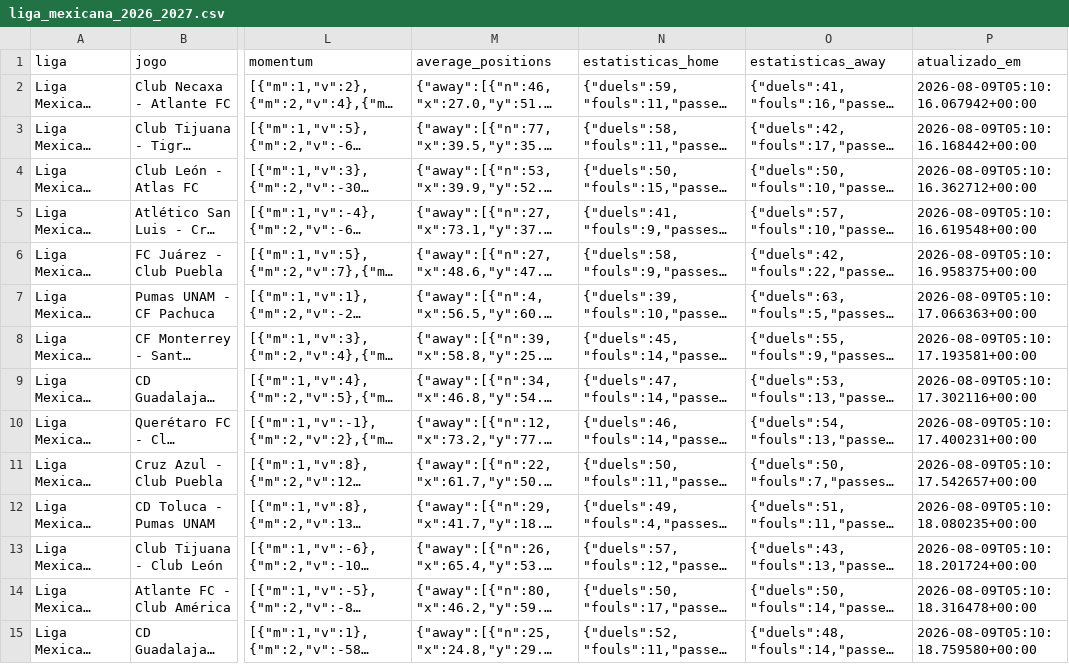
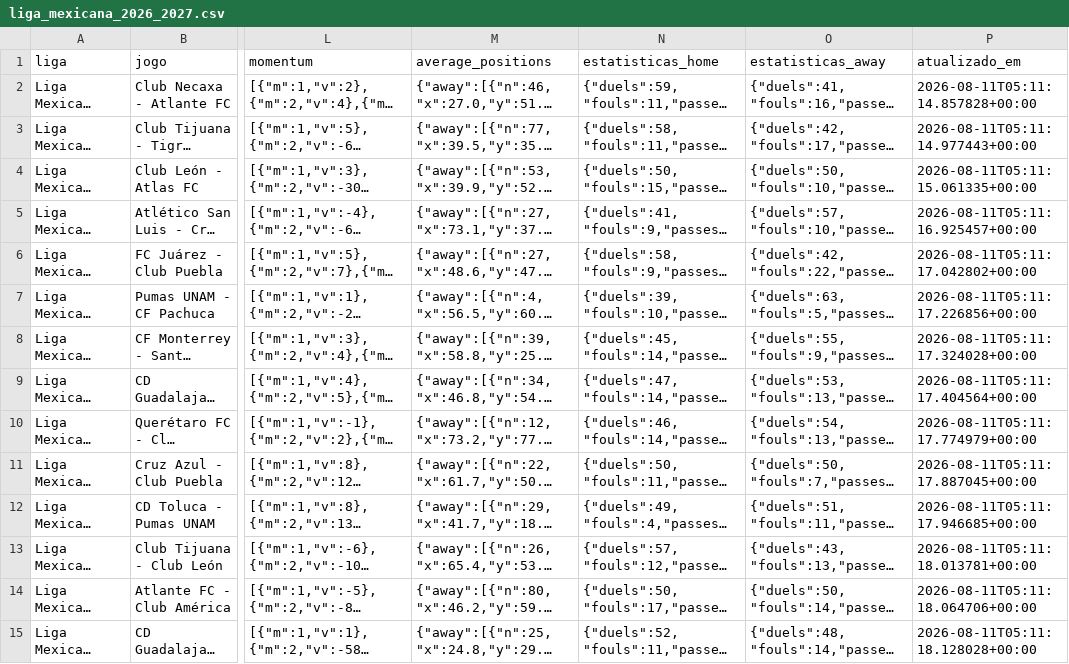
Before and after one commit to aimidas1/-xg_por_minuto-, a CSV file: liga_mexicana_2026_2027.csv, drawn as a sheet; only a part is shown, gaps mark what is left out; long unchanged cells end in …; the diff covers the shown part only; the diff names each change by its address in the sheet, - before the commit and + after, or states it on an @@ line.

Commit message:
auto: update data 2026-08-11

```diff
--- a/liga_mexicana_2026_2027.csv
+++ b/liga_mexicana_2026_2027.csv
-P2 (atualizado_em): 2026-08-09T05:10:16.067942+00:00
+P2 (atualizado_em): 2026-08-11T05:11:14.857828+00:00
-P3 (atualizado_em): 2026-08-09T05:10:16.168442+00:00
+P3 (atualizado_em): 2026-08-11T05:11:14.977443+00:00
-P4 (atualizado_em): 2026-08-09T05:10:16.362712+00:00
+P4 (atualizado_em): 2026-08-11T05:11:15.061335+00:00
-P5 (atualizado_em): 2026-08-09T05:10:16.619548+00:00
+P5 (atualizado_em): 2026-08-11T05:11:16.925457+00:00
-P6 (atualizado_em): 2026-08-09T05:10:16.958375+00:00
+P6 (atualizado_em): 2026-08-11T05:11:17.042802+00:00
-P7 (atualizado_em): 2026-08-09T05:10:17.066363+00:00
+P7 (atualizado_em): 2026-08-11T05:11:17.226856+00:00
-P8 (atualizado_em): 2026-08-09T05:10:17.193581+00:00
+P8 (atualizado_em): 2026-08-11T05:11:17.324028+00:00
-P9 (atualizado_em): 2026-08-09T05:10:17.302116+00:00
+P9 (atualizado_em): 2026-08-11T05:11:17.404564+00:00
-P10 (atualizado_em): 2026-08-09T05:10:17.400231+00:00
+P10 (atualizado_em): 2026-08-11T05:11:17.774979+00:00
-P11 (atualizado_em): 2026-08-09T05:10:17.542657+00:00
+P11 (atualizado_em): 2026-08-11T05:11:17.887045+00:00
-P12 (atualizado_em): 2026-08-09T05:10:18.080235+00:00
+P12 (atualizado_em): 2026-08-11T05:11:17.946685+00:00
-P13 (atualizado_em): 2026-08-09T05:10:18.201724+00:00
+P13 (atualizado_em): 2026-08-11T05:11:18.013781+00:00
-P14 (atualizado_em): 2026-08-09T05:10:18.316478+00:00
+P14 (atualizado_em): 2026-08-11T05:11:18.064706+00:00
-P15 (atualizado_em): 2026-08-09T05:10:18.759580+00:00
+P15 (atualizado_em): 2026-08-11T05:11:18.128028+00:00
```
Also changed, not shown: 1 added row and 138 edited cells elsewhere in this file, 3 other files.
